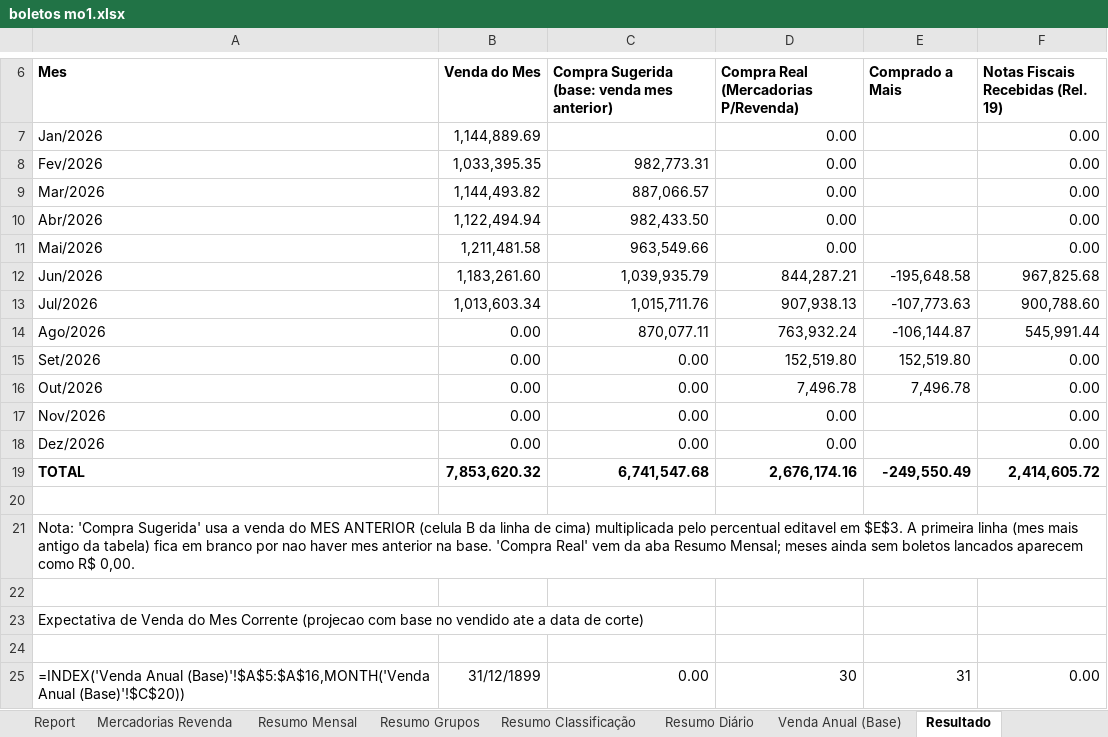
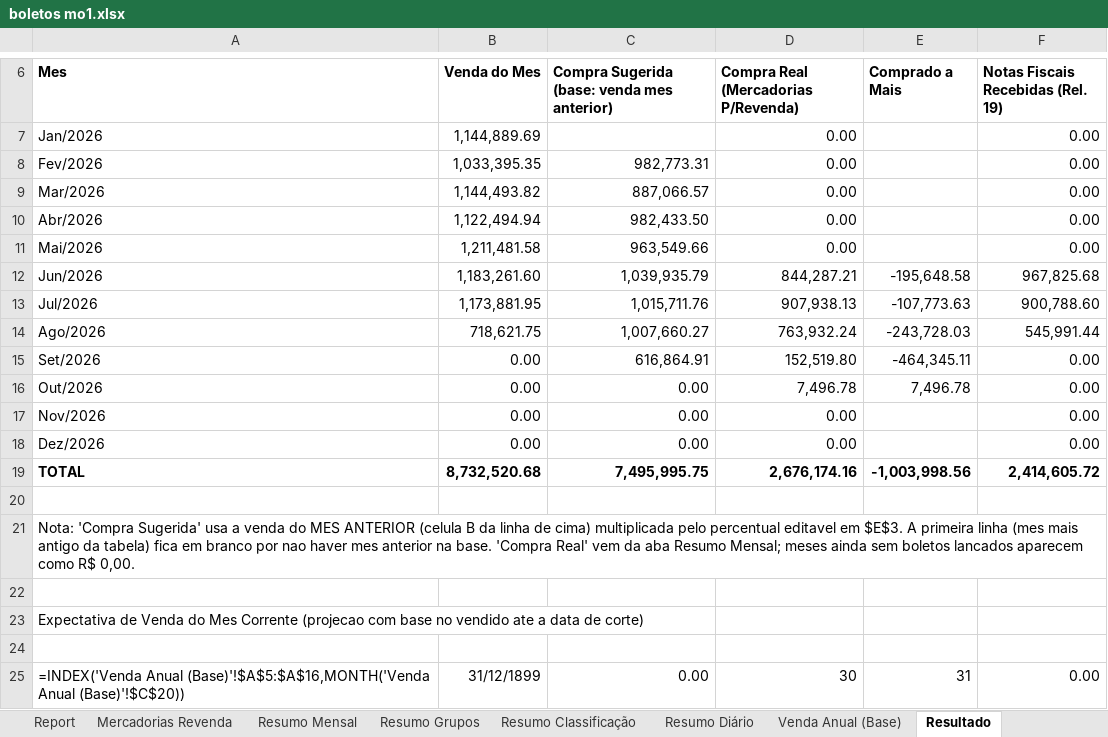
Before and after one commit to neilianesilva2408-collab/boletos---mercadinho, an Excel workbook: boletos mo1.xlsx, sheet Resultado, drawn as a sheet; only a part is shown, gaps mark what is left out; values as stored, in another font and other column widths than the file's, no borders; the diff names each change by its address in the sheet, - before the commit and + after, or states it on an @@ line.

Commit message:
Atualiza Venda Anual (Base) com Julho fechado e Agosto (corte 20/08/2026)

```diff
--- a/boletos mo1.xlsx (sheet Resultado)
+++ b/boletos mo1.xlsx (sheet Resultado)
-B13 (Venda do Mes): 1,013,603.34
+B13 (Venda do Mes): 1,173,881.95
-B14 (Venda do Mes): 0.00
+B14 (Venda do Mes): 718,621.75
-C14: 870,077.11
+C14: 1,007,660.27
-E14 (Comprado a Mais): -106,144.87
+E14 (Comprado a Mais): -243,728.03
-C15: 0.00
+C15: 616,864.91
-E15 (Comprado a Mais): 152,519.80
+E15 (Comprado a Mais): -464,345.11
-B19 (Venda do Mes): 7,853,620.32
+B19 (Venda do Mes): 8,732,520.68
-C19: 6,741,547.68
+C19: 7,495,995.75
-E19 (Comprado a Mais): -249,550.49
+E19 (Comprado a Mais): -1,003,998.56
```
Also changed, not shown: sheet Venda Anual (Base), boletos mo2.xlsx, boletos mo4.xlsx, 3 other files.
